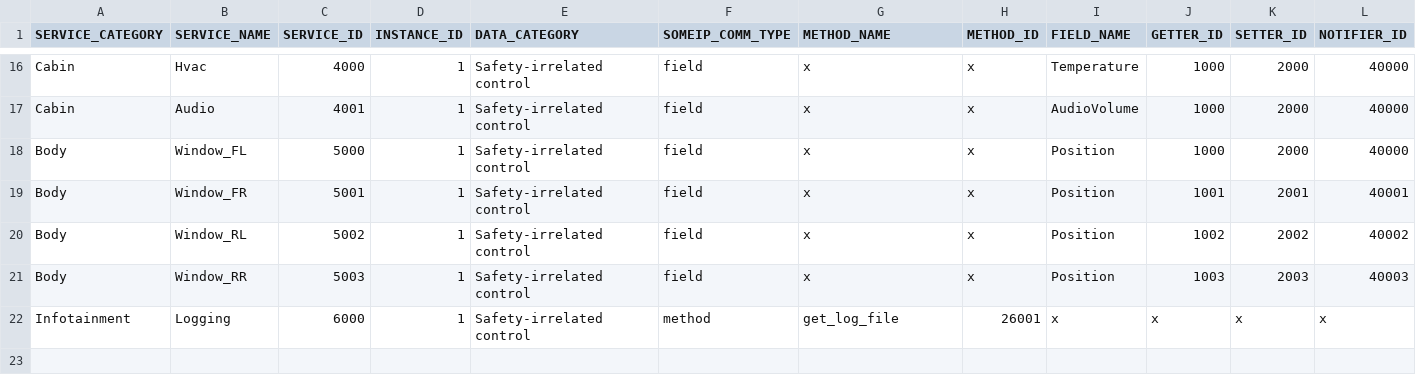
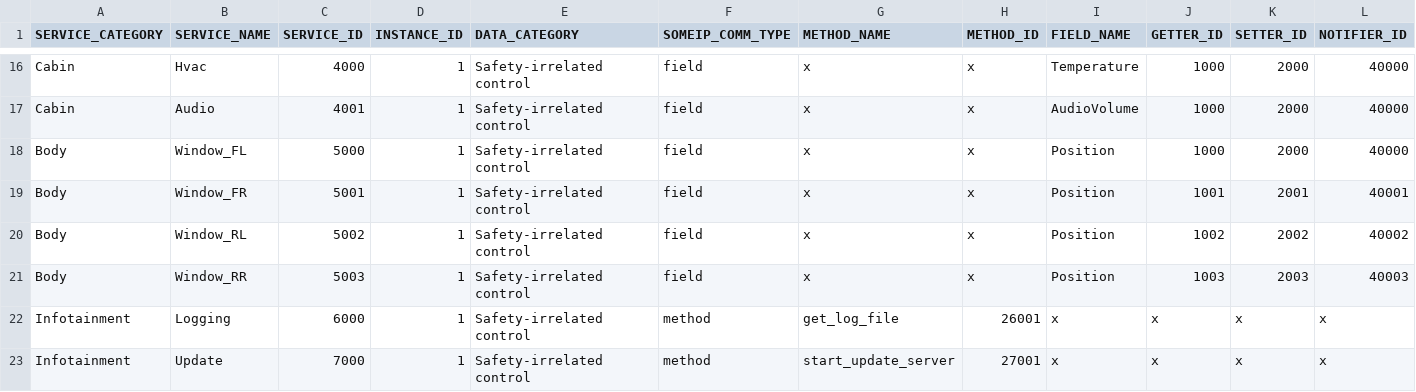
Before and after one commit to V2-architect/someip_dev, a CSV file: services/template/service_info/someip_service_spec.csv, drawn as a sheet; only a part is shown, gaps mark what is left out; rows hold the shown columns only; the diff names each change by its address in the sheet, - before the commit and + after, or states it on an @@ line.

Commit message:
add Update service

```diff
--- a/services/template/service_info/someip_service_spec.csv
+++ b/services/template/service_info/someip_service_spec.csv
+row 23: Infotainment | Update | 7000 | 1 | Safety-irrelated control | method | start_update_server | 27001 | x | x | x | x
```
Also changed, not shown: 1 other file.
